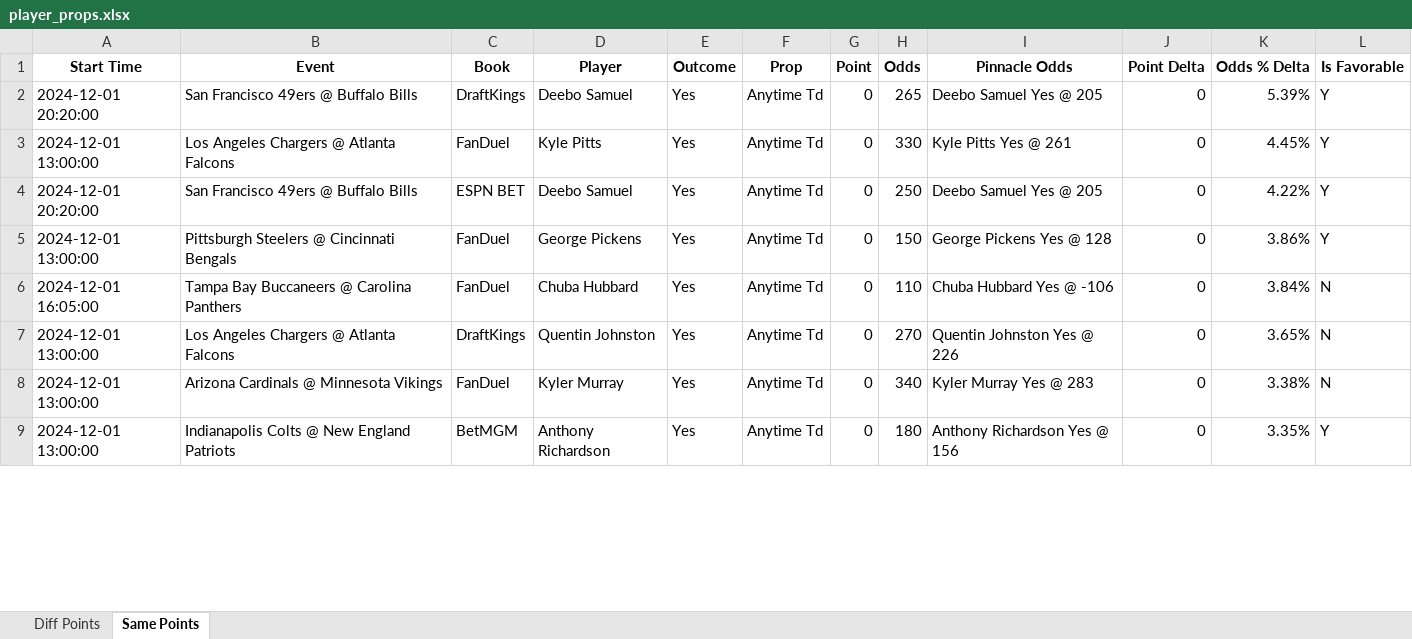
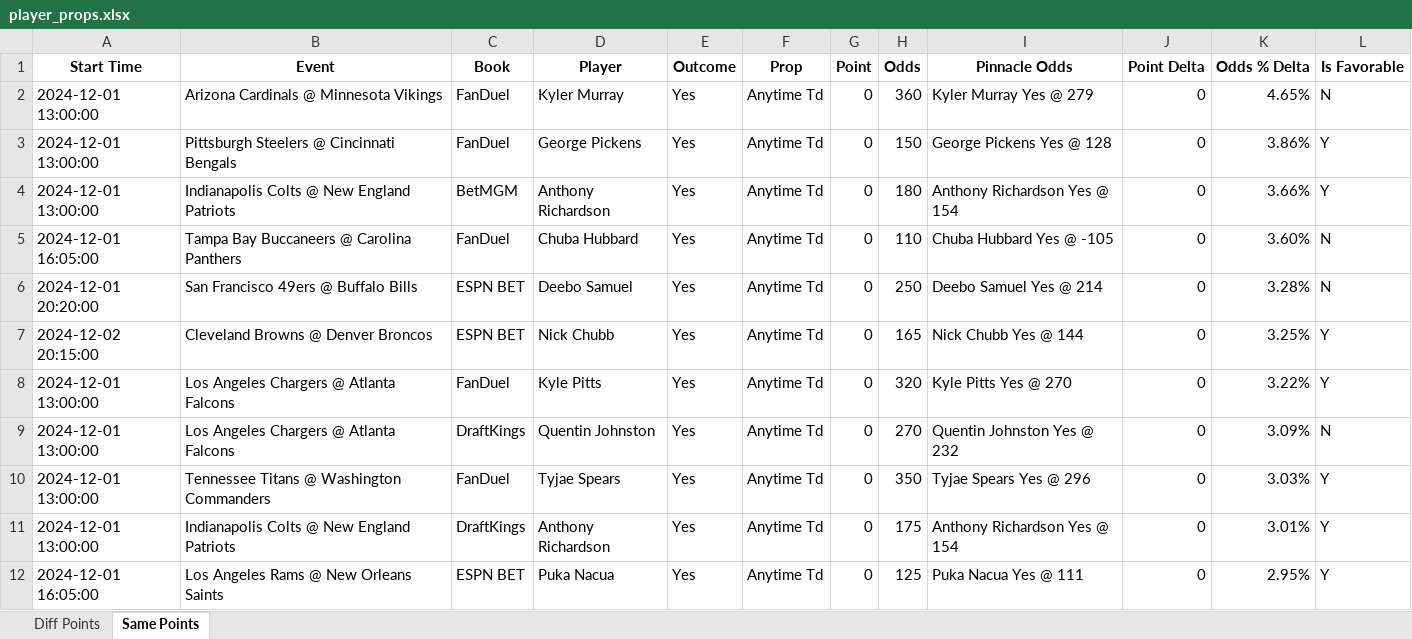
Before and after one commit to rahulShahCode/player-props-scraper, an Excel workbook: player_props.xlsx, sheet Same Points, drawn as a sheet; only a part is shown; values as stored, in another font and other column widths than the file's, no borders; removed rows and columns are numbered as before the commit, all else as after; the diff covers the shown part only; the diff names each change by its address in the sheet, - before the commit and + after, or states it on an @@ line.

```diff
--- a/player_props.xlsx (sheet Same Points)
+++ b/player_props.xlsx (sheet Same Points)
-row 2: 2024-12-01 20:20:00 | San Francisco 49ers @ Buffalo Bills | DraftKings | Deebo Samuel | Yes | Anytime Td | 0 | 265 | Deebo Samuel Yes @ 205 | 0 | 5.39% | Y
-B2 (Event): Los Angeles Chargers @ Atlanta Falcons
+B2 (Event): Arizona Cardinals @ Minnesota Vikings
-D2 (Player): Kyle Pitts
+D2 (Player): Kyler Murray
-H2 (Odds): 330
+H2 (Odds): 360
-I2 (Pinnacle Odds): Kyle Pitts Yes @ 261
+I2 (Pinnacle Odds): Kyler Murray Yes @ 279
-K2 (Odds % Delta): 4.45%
+K2 (Odds % Delta): 4.65%
-L2 (Is Favorable): Y
+L2 (Is Favorable): N
-row 4: 2024-12-01 20:20:00 | San Francisco 49ers @ Buffalo Bills | ESPN BET | Deebo Samuel | Yes | Anytime Td | 0 | 250 | Deebo Samuel Yes @ 205 | 0 | 4.22% | Y
+row 4: 2024-12-01 13:00:00 | Indianapolis Colts @ New England Patriots | BetMGM | Anthony Richardson | Yes | Anytime Td | 0 | 180 | Anthony Richardson Yes @ 154 | 0 | 3.66% | Y
-I5 (Pinnacle Odds): Chuba Hubbard Yes @ -106
+I5 (Pinnacle Odds): Chuba Hubbard Yes @ -105
-K5 (Odds % Delta): 3.84%
+K5 (Odds % Delta): 3.60%
+row 6: 2024-12-01 20:20:00 | San Francisco 49ers @ Buffalo Bills | ESPN BET | Deebo Samuel | Yes | Anytime Td | 0 | 250 | Deebo Samuel Yes @ 214 | 0 | 3.28% | N
+row 7: 2024-12-02 20:15:00 | Cleveland Browns @ Denver Broncos | ESPN BET | Nick Chubb | Yes | Anytime Td | 0 | 165 | Nick Chubb Yes @ 144 | 0 | 3.25% | Y
+row 8: 2024-12-01 13:00:00 | Los Angeles Chargers @ Atlanta Falcons | FanDuel | Kyle Pitts | Yes | Anytime Td | 0 | 320 | Kyle Pitts Yes @ 270 | 0 | 3.22% | Y
-I9 (Pinnacle Odds): Quentin Johnston Yes @ 226
+I9 (Pinnacle Odds): Quentin Johnston Yes @ 232
-K9 (Odds % Delta): 3.65%
+K9 (Odds % Delta): 3.09%
-B10 (Event): Arizona Cardinals @ Minnesota Vikings
+B10 (Event): Tennessee Titans @ Washington Commanders
-D10 (Player): Kyler Murray
+D10 (Player): Tyjae Spears
-H10 (Odds): 340
+H10 (Odds): 350
-I10 (Pinnacle Odds): Kyler Murray Yes @ 283
+I10 (Pinnacle Odds): Tyjae Spears Yes @ 296
-K10 (Odds % Delta): 3.38%
+K10 (Odds % Delta): 3.03%
-L10 (Is Favorable): N
+L10 (Is Favorable): Y
-C11 (Book): BetMGM
+C11 (Book): DraftKings
-H11 (Odds): 180
+H11 (Odds): 175
-I11 (Pinnacle Odds): Anthony Richardson Yes @ 156
+I11 (Pinnacle Odds): Anthony Richardson Yes @ 154
-K11 (Odds % Delta): 3.35%
+K11 (Odds % Delta): 3.01%
+row 12: 2024-12-01 16:05:00 | Los Angeles Rams @ New Orleans Saints | ESPN BET | Puka Nacua | Yes | Anytime Td | 0 | 125 | Puka Nacua Yes @ 111 | 0 | 2.95% | Y
```
Also changed, not shown: 14 added rows, 10 removed rows and 76 edited cells elsewhere in this sheet, sheet Diff Points, 2 other files.
